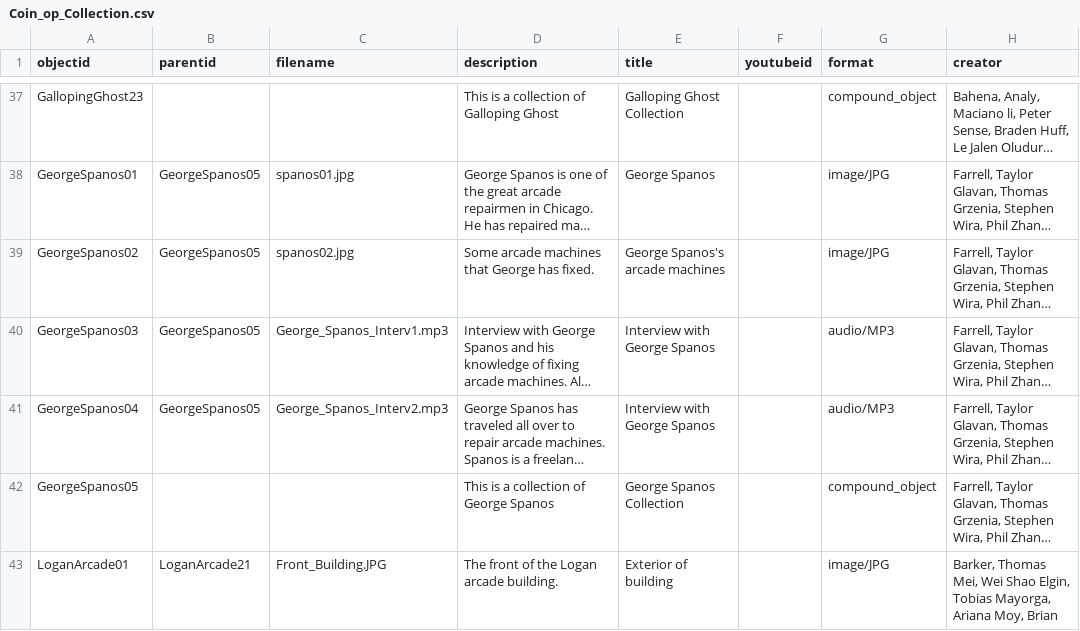
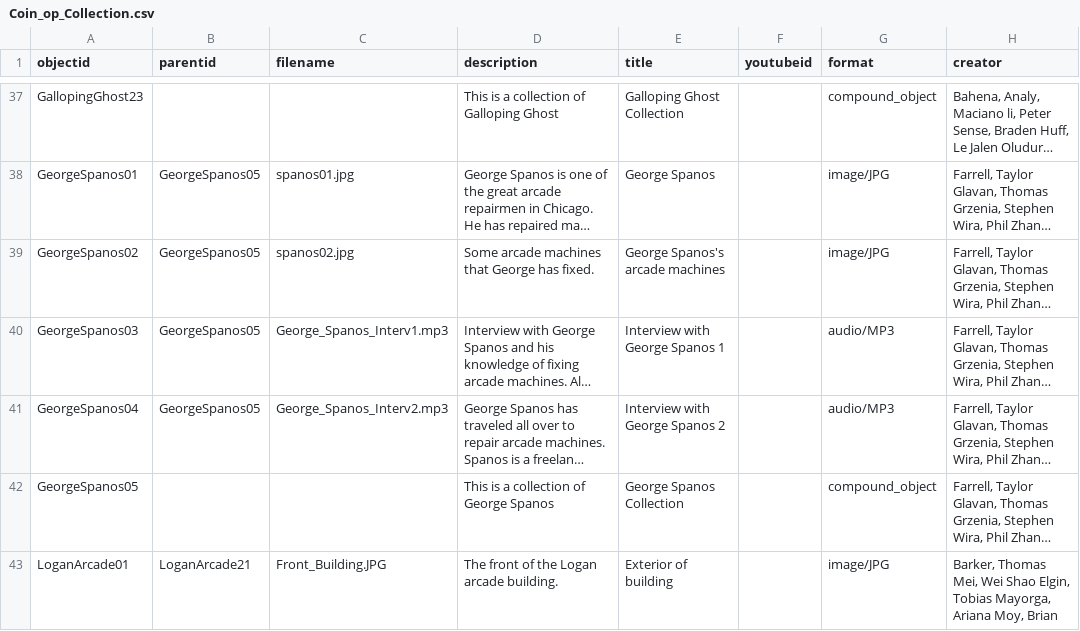
Before and after one commit to strikerZ45/Coin-op, a CSV file: _data/Coin_op_Collection.csv, drawn as a sheet; only a part is shown, gaps mark what is left out; long unchanged cells end in …; the diff names each change by its address in the sheet, - before the commit and + after, or states it on an @@ line.

Commit message:
Update Coin_op_Collection.csv

```diff
--- a/_data/Coin_op_Collection.csv
+++ b/_data/Coin_op_Collection.csv
-E40 (title): Interview with George Spanos
+E40 (title): Interview with George Spanos 1
-E41 (title): Interview with George Spanos
+E41 (title): Interview with George Spanos 2
```
